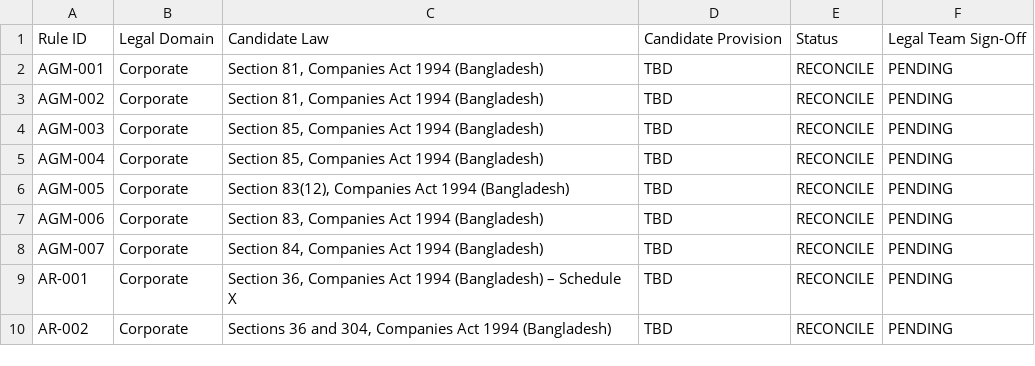
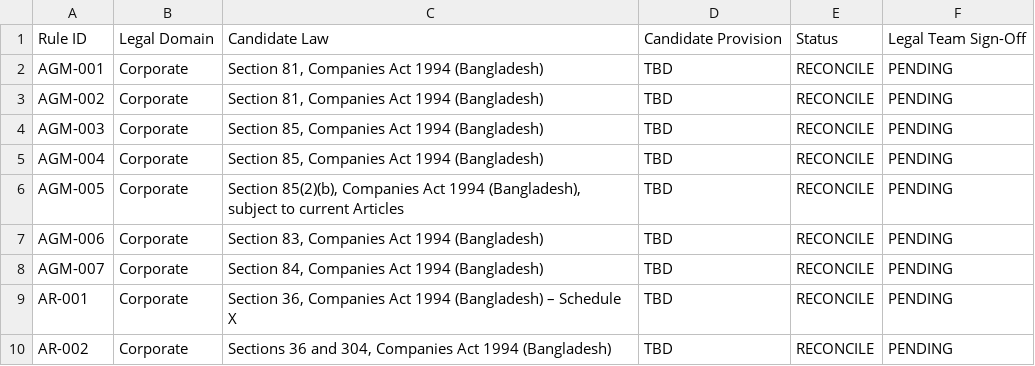
Before and after one commit to nazmulbijoy9105-coder/nlc_platform, a CSV file: docs/LEGAL_RECONCILIATION_CHECKLIST.csv, drawn as a sheet; only a part is shown.

Commit message:
docs(legal): correct AGM quorum citation in reconciliation checklist

```diff
--- a/docs/LEGAL_RECONCILIATION_CHECKLIST.csv
+++ b/docs/LEGAL_RECONCILIATION_CHECKLIST.csv
@@ -5,3 +5,3 @@ AGM-003,Corporate,"Section 85, Companies Act 1994 (Bangladesh)",TBD,RECONCILE,PE
 AGM-004,Corporate,"Section 85, Companies Act 1994 (Bangladesh)",TBD,RECONCILE,PENDING
-AGM-005,Corporate,"Section 83(12), Companies Act 1994 (Bangladesh)",TBD,RECONCILE,PENDING
+AGM-005,Corporate,"Section 85(2)(b), Companies Act 1994 (Bangladesh), subject to current Articles",TBD,RECONCILE,PENDING
 AGM-006,Corporate,"Section 83, Companies Act 1994 (Bangladesh)",TBD,RECONCILE,PENDING
```
